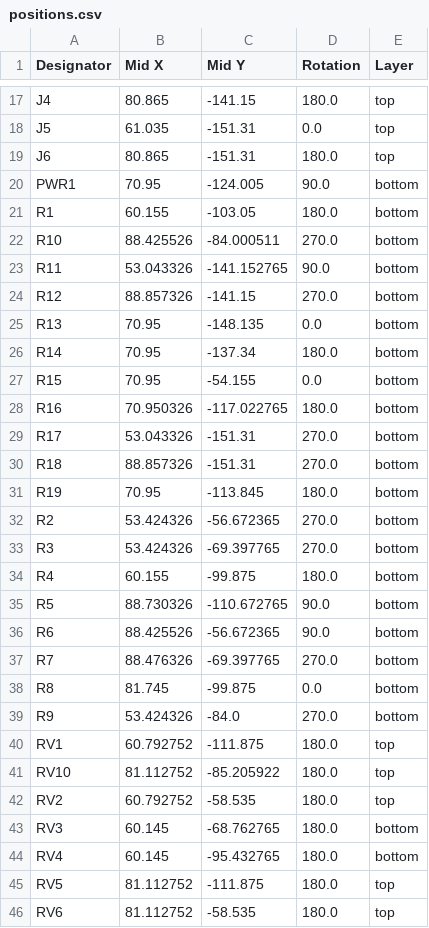
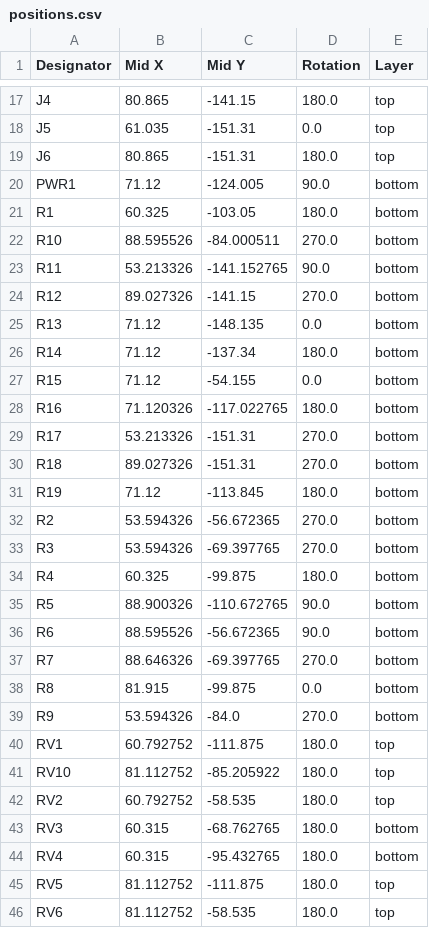
Before and after one commit to fablabnk/HagiwoDualVCA, a CSV file: production/positions.csv, drawn as a sheet; only a part is shown, gaps mark what is left out; the diff covers the shown part only.

```diff
--- a/production/positions.csv
+++ b/production/positions.csv
@@ -19,22 +19,22 @@ J5,61.035,-151.31,0.0,top
 J6,80.865,-151.31,180.0,top
-PWR1,70.95,-124.005,90.0,bottom
-R1,60.155,-103.05,180.0,bottom
-R10,88.425526,-84.000511,270.0,bottom
-R11,53.043326,-141.152765,90.0,bottom
-R12,88.857326,-141.15,270.0,bottom
-R13,70.95,-148.135,0.0,bottom
-R14,70.95,-137.34,180.0,bottom
-R15,70.95,-54.155,0.0,bottom
-R16,70.950326,-117.022765,180.0,bottom
-R17,53.043326,-151.31,270.0,bottom
-R18,88.857326,-151.31,270.0,bottom
-R19,70.95,-113.845,180.0,bottom
-R2,53.424326,-56.672365,270.0,bottom
-R3,53.424326,-69.397765,270.0,bottom
-R4,60.155,-99.875,180.0,bottom
-R5,88.730326,-110.672765,90.0,bottom
-R6,88.425526,-56.672365,90.0,bottom
-R7,88.476326,-69.397765,270.0,bottom
-R8,81.745,-99.875,0.0,bottom
-R9,53.424326,-84.0,270.0,bottom
+PWR1,71.12,-124.005,90.0,bottom
+R1,60.325,-103.05,180.0,bottom
+R10,88.595526,-84.000511,270.0,bottom
+R11,53.213326,-141.152765,90.0,bottom
+R12,89.027326,-141.15,270.0,bottom
+R13,71.12,-148.135,0.0,bottom
+R14,71.12,-137.34,180.0,bottom
+R15,71.12,-54.155,0.0,bottom
+R16,71.120326,-117.022765,180.0,bottom
+R17,53.213326,-151.31,270.0,bottom
+R18,89.027326,-151.31,270.0,bottom
+R19,71.12,-113.845,180.0,bottom
+R2,53.594326,-56.672365,270.0,bottom
+R3,53.594326,-69.397765,270.0,bottom
+R4,60.325,-99.875,180.0,bottom
+R5,88.900326,-110.672765,90.0,bottom
+R6,88.595526,-56.672365,90.0,bottom
+R7,88.646326,-69.397765,270.0,bottom
+R8,81.915,-99.875,0.0,bottom
+R9,53.594326,-84.0,270.0,bottom
 RV1,60.792752,-111.875,180.0,top
@@ -42,4 +42,4 @@ RV10,81.112752,-85.205922,180.0,top
 RV2,60.792752,-58.535,180.0,top
-RV3,60.145,-68.762765,180.0,bottom
-RV4,60.145,-95.432765,180.0,bottom
+RV3,60.315,-68.762765,180.0,bottom
+RV4,60.315,-95.432765,180.0,bottom
 RV5,81.112752,-111.875,180.0,top
```
Also changed, not shown: 16 edited cells elsewhere in this file, production/bom.csv, 13 other files.
